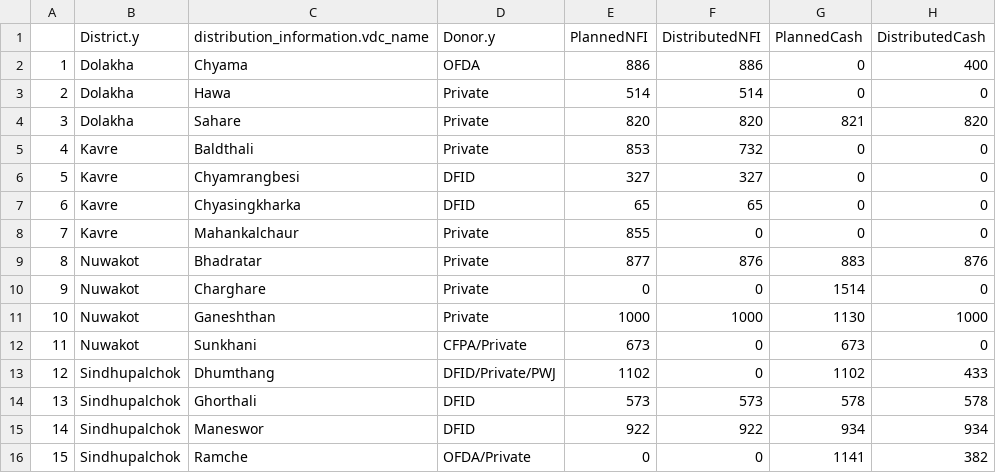
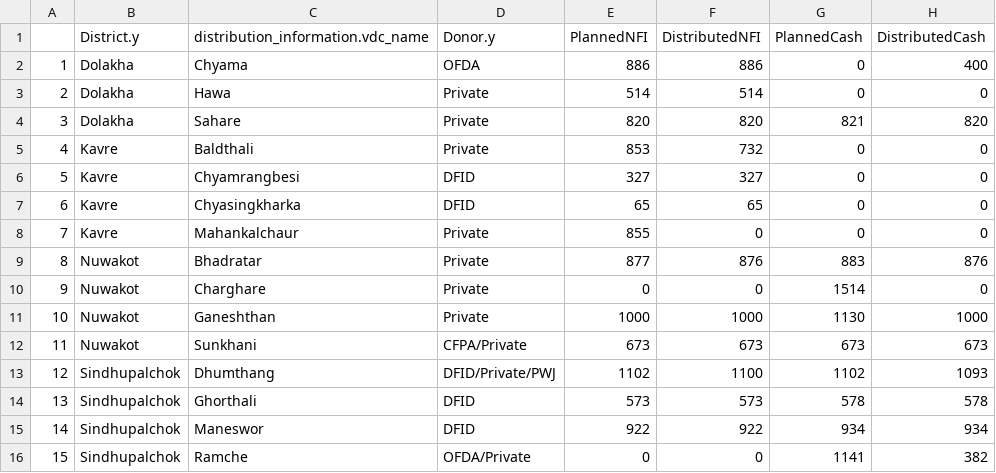
Before and after one commit to KathmanduLivingLabs/DistributionSummary, a CSV file: distribution_summary.csv, drawn as a sheet.

```diff
--- a/distribution_summary.csv
+++ b/distribution_summary.csv
@@ -11,4 +11,4 @@
 "10","Nuwakot","Ganeshthan","Private",1000,1000,1130,1000
-"11","Nuwakot","Sunkhani","CFPA/Private",673,0,673,0
-"12","Sindhupalchok","Dhumthang","DFID/Private/PWJ",1102,0,1102,433
+"11","Nuwakot","Sunkhani","CFPA/Private",673,673,673,673
+"12","Sindhupalchok","Dhumthang","DFID/Private/PWJ",1102,1100,1102,1093
 "13","Sindhupalchok","Ghorthali","DFID",573,573,578,578
```
Also changed, not shown: donor_table.csv, 2 other files.
